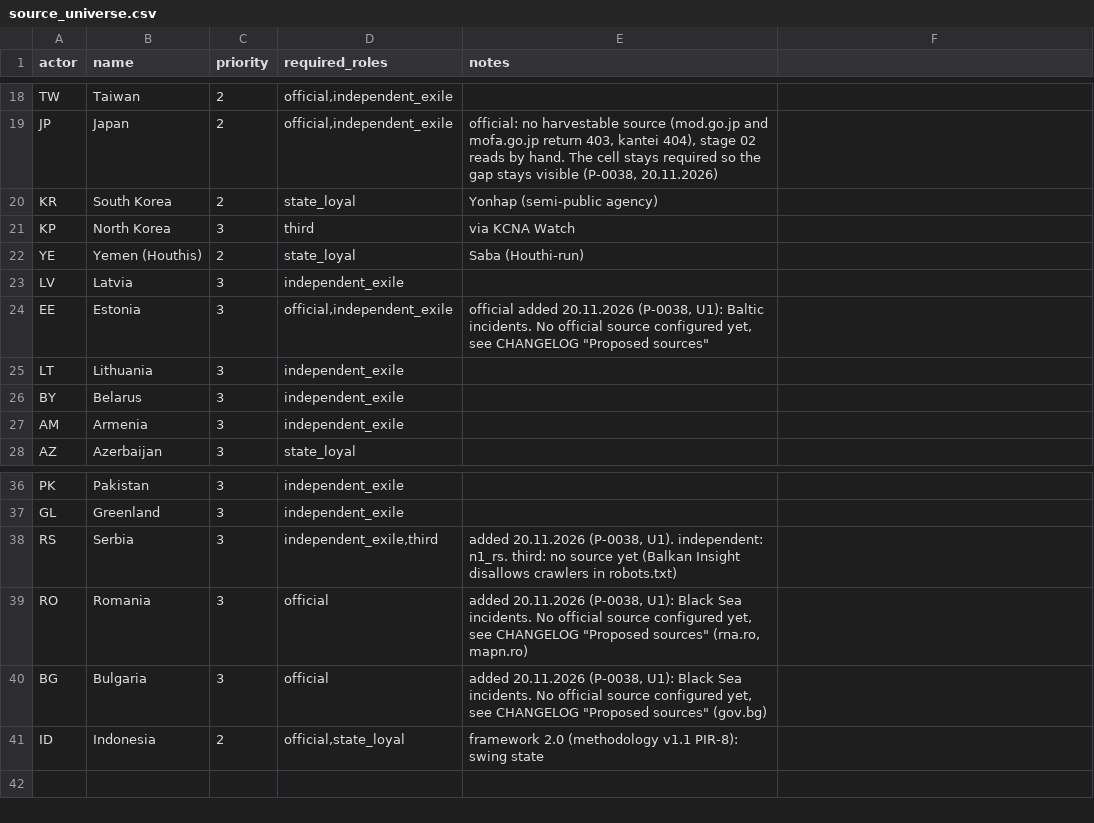
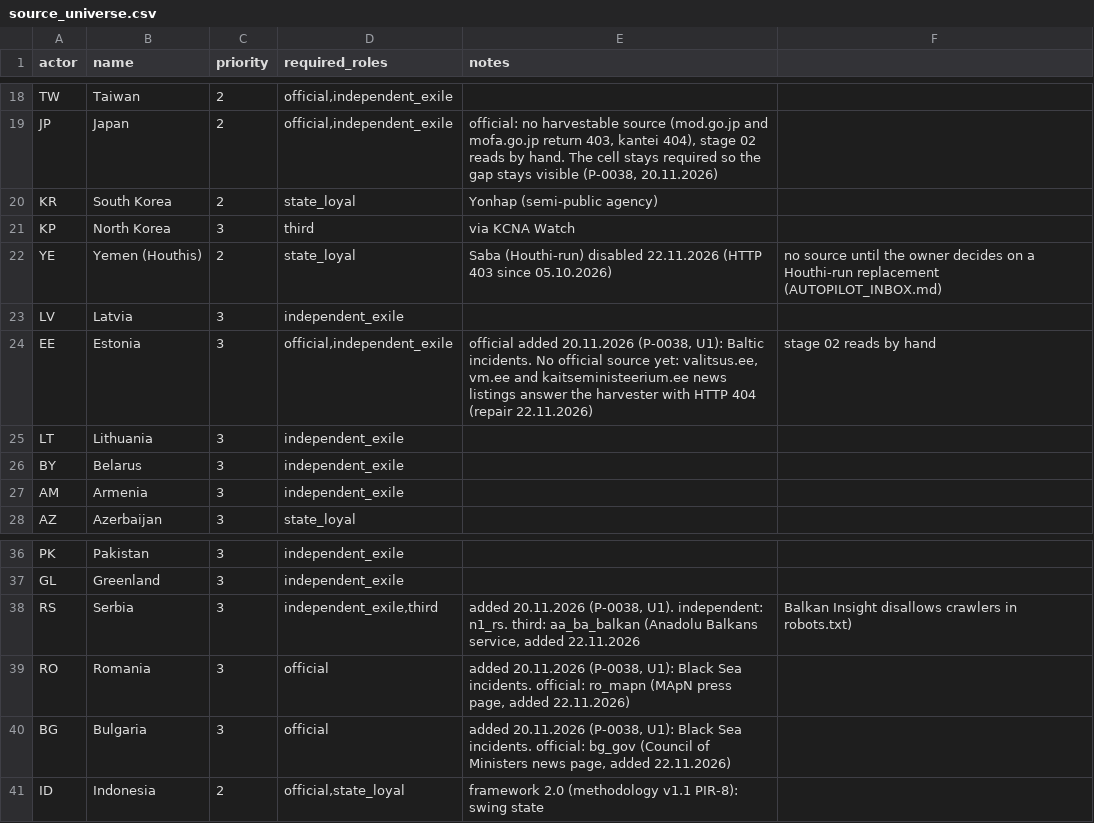
Before and after one commit to pstepien-labs/worldstate-forecast, a CSV file: sources/harvest/source_universe.csv, drawn as a sheet; only a part is shown, gaps mark what is left out.

```diff
--- a/sources/harvest/source_universe.csv
+++ b/sources/harvest/source_universe.csv
@@ -21,5 +21,5 @@ KR;South Korea;2;state_loyal;Yonhap (semi-public agency)
 KP;North Korea;3;third;via KCNA Watch
-YE;Yemen (Houthis);2;state_loyal;Saba (Houthi-run)
+YE;Yemen (Houthis);2;state_loyal;Saba (Houthi-run) disabled 22.11.2026 (HTTP 403 since 05.10.2026); no source until the owner decides on a Houthi-run replacement (AUTOPILOT_INBOX.md)
 LV;Latvia;3;independent_exile;
-EE;Estonia;3;official,independent_exile;official added 20.11.2026 (P-0038, U1): Baltic incidents. No official source configured yet, see CHANGELOG "Proposed sources"
+EE;Estonia;3;official,independent_exile;official added 20.11.2026 (P-0038, U1): Baltic incidents. No official source yet: valitsus.ee, vm.ee and kaitseministeerium.ee news listings answer the harvester with HTTP 404 (repair 22.11.2026); stage 02 reads by hand
 LT;Lithuania;3;independent_exile;
@@ -37,5 +37,5 @@ PK;Pakistan;3;independent_exile;
 GL;Greenland;3;independent_exile;
-RS;Serbia;3;independent_exile,third;added 20.11.2026 (P-0038, U1). independent: n1_rs. third: no source yet (Balkan Insight disallows crawlers in robots.txt)
-RO;Romania;3;official;added 20.11.2026 (P-0038, U1): Black Sea incidents. No official source configured yet, see CHANGELOG "Proposed sources" (rna.ro, mapn.ro)
-BG;Bulgaria;3;official;added 20.11.2026 (P-0038, U1): Black Sea incidents. No official source configured yet, see CHANGELOG "Proposed sources" (gov.bg)
+RS;Serbia;3;independent_exile,third;added 20.11.2026 (P-0038, U1). independent: n1_rs. third: aa_ba_balkan (Anadolu Balkans service, added 22.11.2026; Balkan Insight disallows crawlers in robots.txt)
+RO;Romania;3;official;added 20.11.2026 (P-0038, U1): Black Sea incidents. official: ro_mapn (MApN press page, added 22.11.2026)
+BG;Bulgaria;3;official;added 20.11.2026 (P-0038, U1): Black Sea incidents. official: bg_gov (Council of Ministers news page, added 22.11.2026)
 ID;Indonesia;2;official,state_loyal;framework 2.0 (methodology v1.1 PIR-8): swing state
```
Also changed, not shown: sources/harvest/datasets.csv, sources/harvest/feeds.csv, 5 other files.
